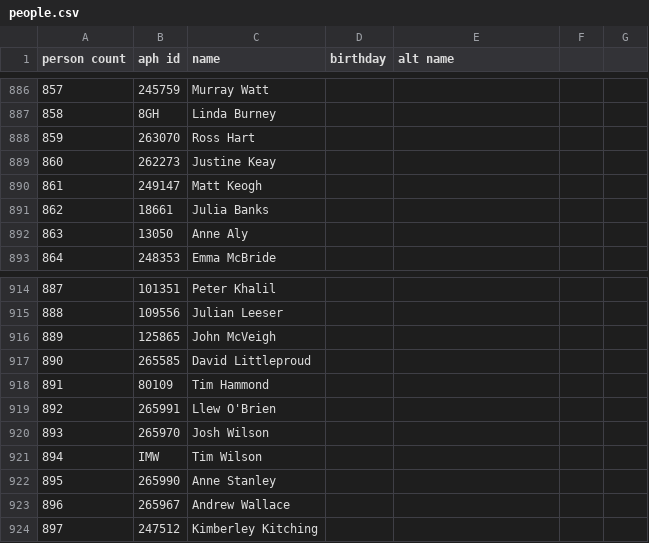
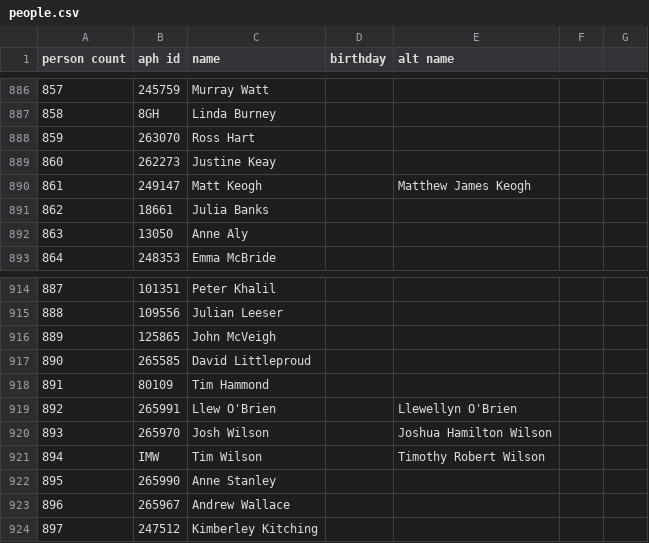
Before and after one commit to openaustralia/openaustralia-parser, a CSV file: data/people.csv, drawn as a sheet; only a part is shown, gaps mark what is left out.

Commit message:
Use full name so photos can be found

```diff
--- a/data/people.csv
+++ b/data/people.csv
@@ -889,3 +889,3 @@ person count,aph id,name,birthday,alt name
 860,262273,Justine Keay,,
-861,249147,Matt Keogh,,
+861,249147,Matt Keogh,,Matthew James Keogh
 862,18661,Julia Banks,,
@@ -918,5 +918,5 @@ person count,aph id,name,birthday,alt name
 891,80109,Tim Hammond,,
-892,265991,Llew O'Brien,,
-893,265970,Josh Wilson,,
-894,IMW,Tim Wilson,,
+892,265991,Llew O'Brien,,Llewellyn O'Brien
+893,265970,Josh Wilson,,Joshua Hamilton Wilson
+894,IMW,Tim Wilson,,Timothy Robert Wilson
 895,265990,Anne Stanley,,
```
